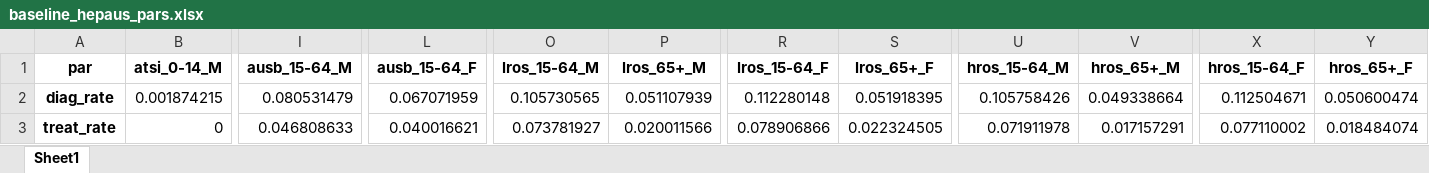
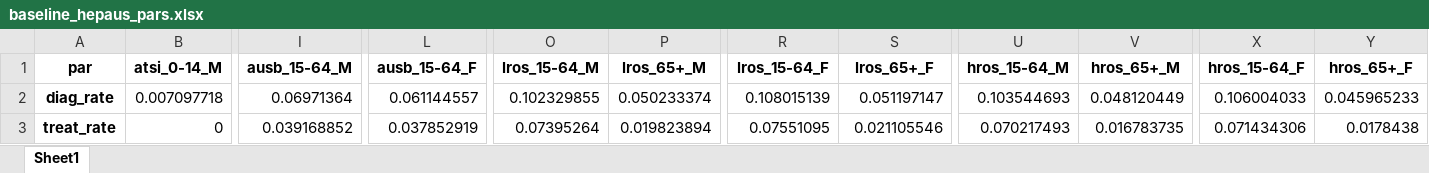
Before and after one commit to Burnet-Modelling/burnet-hbv, an Excel workbook: baseline_hepaus_pars.xlsx, sheet Sheet1, drawn as a sheet; only a part is shown, gaps mark what is left out; values as stored, in another font and other column widths than the file's, no borders; the diff covers the shown part only; the diff names each change by its address in the sheet, - before the commit and + after, or states it on an @@ line.

```diff
--- a/baseline_hepaus_pars.xlsx (sheet Sheet1)
+++ b/baseline_hepaus_pars.xlsx (sheet Sheet1)
-B2 (atsi_0-14_M): 0.001874215
+B2 (atsi_0-14_M): 0.007097718
-I2 (ausb_15-64_M): 0.080531479
+I2 (ausb_15-64_M): 0.06971364
-L2 (ausb_15-64_F): 0.067071959
+L2 (ausb_15-64_F): 0.061144557
-O2 (lros_15-64_M): 0.105730565
+O2 (lros_15-64_M): 0.102329855
-P2 (lros_65+_M): 0.051107939
+P2 (lros_65+_M): 0.050233374
-R2 (lros_15-64_F): 0.112280148
+R2 (lros_15-64_F): 0.108015139
-S2 (lros_65+_F): 0.051918395
+S2 (lros_65+_F): 0.051197147
-U2 (hros_15-64_M): 0.105758426
+U2 (hros_15-64_M): 0.103544693
-V2 (hros_65+_M): 0.049338664
+V2 (hros_65+_M): 0.048120449
-X2 (hros_15-64_F): 0.112504671
+X2 (hros_15-64_F): 0.106004033
-Y2 (hros_65+_F): 0.050600474
+Y2 (hros_65+_F): 0.045965233
-I3 (ausb_15-64_M): 0.046808633
+I3 (ausb_15-64_M): 0.039168852
-L3 (ausb_15-64_F): 0.040016621
+L3 (ausb_15-64_F): 0.037852919
-O3 (lros_15-64_M): 0.073781927
+O3 (lros_15-64_M): 0.07395264
-P3 (lros_65+_M): 0.020011566
+P3 (lros_65+_M): 0.019823894
-R3 (lros_15-64_F): 0.078906866
+R3 (lros_15-64_F): 0.07551095
-S3 (lros_65+_F): 0.022324505
+S3 (lros_65+_F): 0.021105546
-U3 (hros_15-64_M): 0.071911978
+U3 (hros_15-64_M): 0.070217493
-V3 (hros_65+_M): 0.017157291
+V3 (hros_65+_M): 0.016783735
-X3 (hros_15-64_F): 0.077110002
+X3 (hros_15-64_F): 0.071434306
-Y3 (hros_65+_F): 0.018484074
+Y3 (hros_65+_F): 0.0178438
```
Also changed, not shown: 28 edited cells elsewhere in this sheet, calibrations/Y-factors/hbv_hepaus_calibrations.xlsx, framework/hbv_fw_v2.1_autosave.xlsx, 10 other files.
